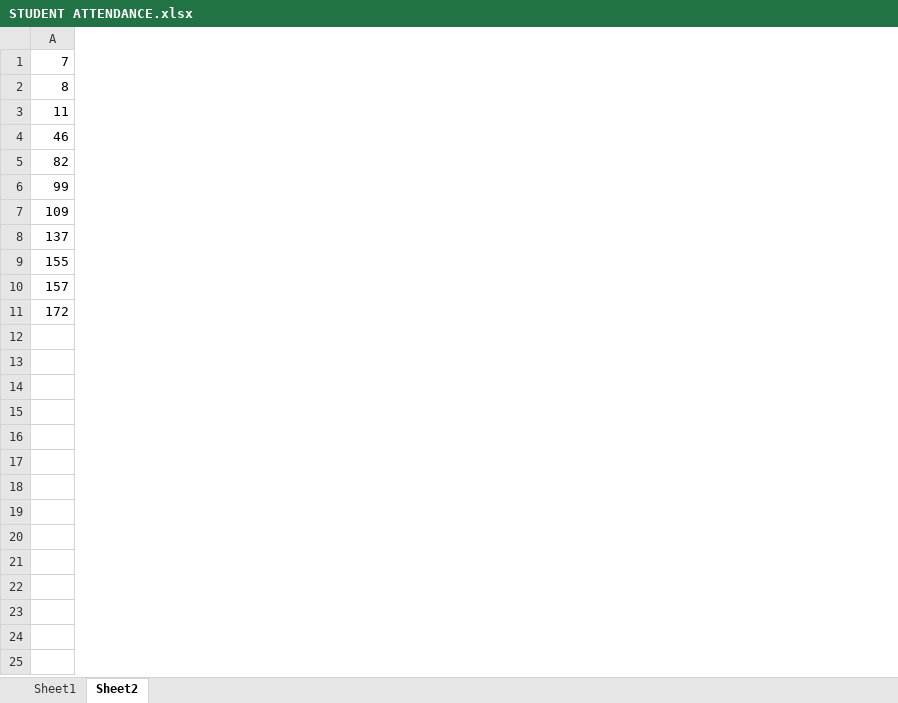
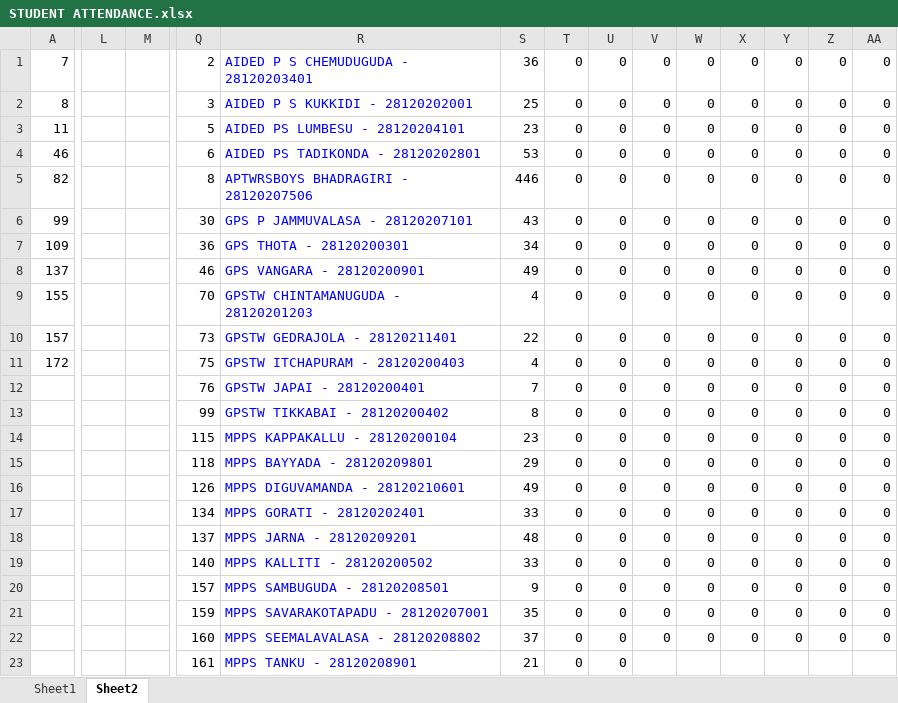
Before and after one commit to v9itsolutions/docs, an Excel workbook: STUDENT ATTENDANCE.xlsx, sheet Sheet2, drawn as a sheet; only a part is shown, gaps mark what is left out; values as stored, in another font and other column widths than the file's, no borders; rows hold the shown columns only; the diff covers the shown part only; the diff names each change by its address in the sheet, - before the commit and + after, or states it on an @@ line.

```diff
--- a/STUDENT ATTENDANCE.xlsx (sheet Sheet2)
+++ b/STUDENT ATTENDANCE.xlsx (sheet Sheet2)
+column L, empty
+column M, empty
+column Q, rows 1-11: 2 | 3 | 5 | 6 | 8 | 30 | 36 | 46 | 70 | 73 | 75
+column R, rows 1-11: AIDED P S CHEMUDUGUDA - 28120203401 | AIDED P S KUKKIDI - 28120202001 | AIDED PS LUMBESU - 28120204101 | AIDED PS TADIKONDA - 28120202801 | APTWRSBOYS BHADRAGIRI - 28120207506 | GPS P JAMMUVALASA - 28120207101 | GPS THOTA - 28120200301 | GPS VANGARA - 28120200901 | GPSTW CHINTAMANUGUDA - 28120201203 | GPSTW GEDRAJOLA - 28120211401 | GPSTW ITCHAPURAM - 28120200403
+column S, rows 1-11: 36 | 25 | 23 | 53 | 446 | 43 | 34 | 49 | 4 | 22 | 4
+column T, rows 1-11: all 0
+column U, rows 1-11: all 0
+column V, rows 1-11: all 0
+column W, rows 1-11: all 0
+column X, rows 1-11: all 0
+column Y, rows 1-11: all 0
+column Z, rows 1-11: all 0
+column AA, rows 1-11: all 0
+row 12:  |  |  | 76 | GPSTW JAPAI - 28120200401 | 7 | 0 | 0 | 0 | 0 | 0 | 0 | 0 | 0
+row 13:  |  |  | 99 | GPSTW TIKKABAI - 28120200402 | 8 | 0 | 0 | 0 | 0 | 0 | 0 | 0 | 0
+row 14:  |  |  | 115 | MPPS KAPPAKALLU - 28120200104 | 23 | 0 | 0 | 0 | 0 | 0 | 0 | 0 | 0
+row 15:  |  |  | 118 | MPPS BAYYADA - 28120209801 | 29 | 0 | 0 | 0 | 0 | 0 | 0 | 0 | 0
+row 16:  |  |  | 126 | MPPS DIGUVAMANDA - 28120210601 | 49 | 0 | 0 | 0 | 0 | 0 | 0 | 0 | 0
+row 17:  |  |  | 134 | MPPS GORATI - 28120202401 | 33 | 0 | 0 | 0 | 0 | 0 | 0 | 0 | 0
+row 18:  |  |  | 137 | MPPS JARNA - 28120209201 | 48 | 0 | 0 | 0 | 0 | 0 | 0 | 0 | 0
+row 19:  |  |  | 140 | MPPS KALLITI - 28120200502 | 33 | 0 | 0 | 0 | 0 | 0 | 0 | 0 | 0
+row 20:  |  |  | 157 | MPPS SAMBUGUDA - 28120208501 | 9 | 0 | 0 | 0 | 0 | 0 | 0 | 0 | 0
+row 21:  |  |  | 159 | MPPS SAVARAKOTAPADU - 28120207001 | 35 | 0 | 0 | 0 | 0 | 0 | 0 | 0 | 0
+row 22:  |  |  | 160 | MPPS SEEMALAVALASA - 28120208802 | 37 | 0 | 0 | 0 | 0 | 0 | 0 | 0 | 0
+row 23:  |  |  | 161 | MPPS TANKU - 28120208901 | 21 | 0 | 0
```
Also changed, not shown: 3 added columns elsewhere in this sheet, sheet Sheet1, BYJUS/BYJUS LATEST 09032023/G L PURAM TEACHER TABS.xlsx, DATABASE/CLUSTER WISE SCHOOLS.xlsx, 33 other files.
